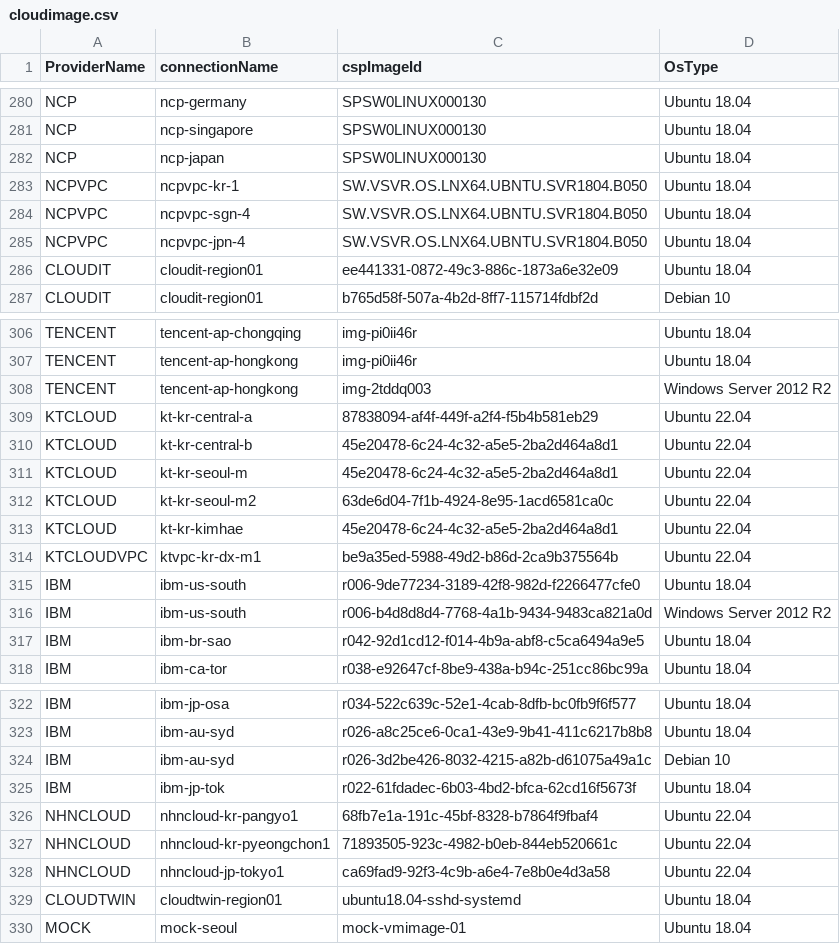
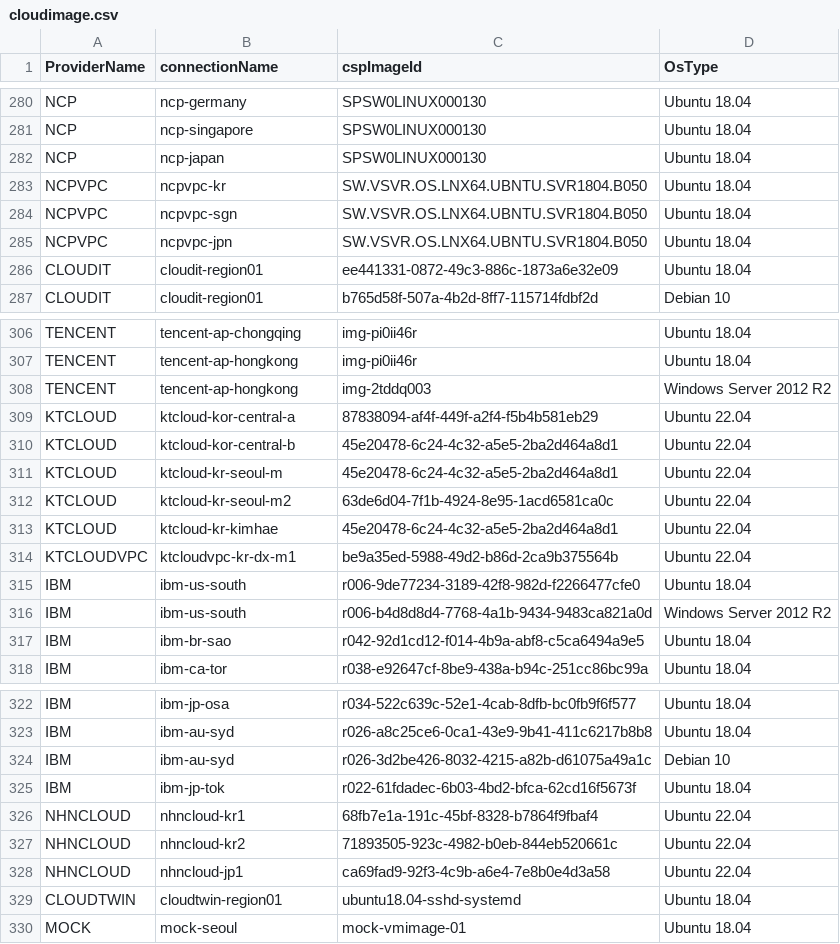
Before and after one commit to cloud-barista/cb-tumblebug, a CSV file: assets/cloudimage.csv, drawn as a sheet; only a part is shown, gaps mark what is left out.

```diff
--- a/assets/cloudimage.csv
+++ b/assets/cloudimage.csv
@@ -282,5 +282,5 @@ NCP,ncp-singapore,SPSW0LINUX000130,Ubuntu 18.04
 NCP,ncp-japan,SPSW0LINUX000130,Ubuntu 18.04
-NCPVPC,ncpvpc-kr-1,SW.VSVR.OS.LNX64.UBNTU.SVR1804.B050,Ubuntu 18.04
-NCPVPC,ncpvpc-sgn-4,SW.VSVR.OS.LNX64.UBNTU.SVR1804.B050,Ubuntu 18.04
-NCPVPC,ncpvpc-jpn-4,SW.VSVR.OS.LNX64.UBNTU.SVR1804.B050,Ubuntu 18.04
+NCPVPC,ncpvpc-kr,SW.VSVR.OS.LNX64.UBNTU.SVR1804.B050,Ubuntu 18.04
+NCPVPC,ncpvpc-sgn,SW.VSVR.OS.LNX64.UBNTU.SVR1804.B050,Ubuntu 18.04
+NCPVPC,ncpvpc-jpn,SW.VSVR.OS.LNX64.UBNTU.SVR1804.B050,Ubuntu 18.04
 CLOUDIT,cloudit-region01,ee441331-0872-49c3-886c-1873a6e32e09,Ubuntu 18.04
@@ -308,8 +308,8 @@ TENCENT,tencent-ap-hongkong,img-pi0ii46r,Ubuntu 18.04
 TENCENT,tencent-ap-hongkong,img-2tddq003,Windows Server 2012 R2
-KTCLOUD,kt-kr-central-a,87838094-af4f-449f-a2f4-f5b4b581eb29,Ubuntu 22.04
-KTCLOUD,kt-kr-central-b,45e20478-6c24-4c32-a5e5-2ba2d464a8d1,Ubuntu 22.04
-KTCLOUD,kt-kr-seoul-m,45e20478-6c24-4c32-a5e5-2ba2d464a8d1,Ubuntu 22.04
-KTCLOUD,kt-kr-seoul-m2,63de6d04-7f1b-4924-8e95-1acd6581ca0c,Ubuntu 22.04
-KTCLOUD,kt-kr-kimhae,45e20478-6c24-4c32-a5e5-2ba2d464a8d1,Ubuntu 22.04
-KTCLOUDVPC,ktvpc-kr-dx-m1,be9a35ed-5988-49d2-b86d-2ca9b375564b,Ubuntu 22.04
+KTCLOUD,ktcloud-kor-central-a,87838094-af4f-449f-a2f4-f5b4b581eb29,Ubuntu 22.04
+KTCLOUD,ktcloud-kor-central-b,45e20478-6c24-4c32-a5e5-2ba2d464a8d1,Ubuntu 22.04
+KTCLOUD,ktcloud-kr-seoul-m,45e20478-6c24-4c32-a5e5-2ba2d464a8d1,Ubuntu 22.04
+KTCLOUD,ktcloud-kr-seoul-m2,63de6d04-7f1b-4924-8e95-1acd6581ca0c,Ubuntu 22.04
+KTCLOUD,ktcloud-kr-kimhae,45e20478-6c24-4c32-a5e5-2ba2d464a8d1,Ubuntu 22.04
+KTCLOUDVPC,ktcloudvpc-kr-dx-m1,be9a35ed-5988-49d2-b86d-2ca9b375564b,Ubuntu 22.04
 IBM,ibm-us-south,r006-9de77234-3189-42f8-982d-f2266477cfe0,Ubuntu 18.04
@@ -325,5 +325,5 @@ IBM,ibm-au-syd,r026-3d2be426-8032-4215-a82b-d61075a49a1c,Debian 10
 IBM,ibm-jp-tok,r022-61fdadec-6b03-4bd2-bfca-62cd16f5673f,Ubuntu 18.04
-NHNCLOUD,nhncloud-kr-pangyo1,68fb7e1a-191c-45bf-8328-b7864f9fbaf4,Ubuntu 22.04
-NHNCLOUD,nhncloud-kr-pyeongchon1,71893505-923c-4982-b0eb-844eb520661c,Ubuntu 22.04
-NHNCLOUD,nhncloud-jp-tokyo1,ca69fad9-92f3-4c9b-a6e4-7e8b0e4d3a58,Ubuntu 22.04
+NHNCLOUD,nhncloud-kr1,68fb7e1a-191c-45bf-8328-b7864f9fbaf4,Ubuntu 22.04
+NHNCLOUD,nhncloud-kr2,71893505-923c-4982-b0eb-844eb520661c,Ubuntu 22.04
+NHNCLOUD,nhncloud-jp1,ca69fad9-92f3-4c9b-a6e4-7e8b0e4d3a58,Ubuntu 22.04
 CLOUDTWIN,cloudtwin-region01,ubuntu18.04-sshd-systemd,Ubuntu 18.04
```
Also changed, not shown: assets/cloudspec.csv, 8 other files.
